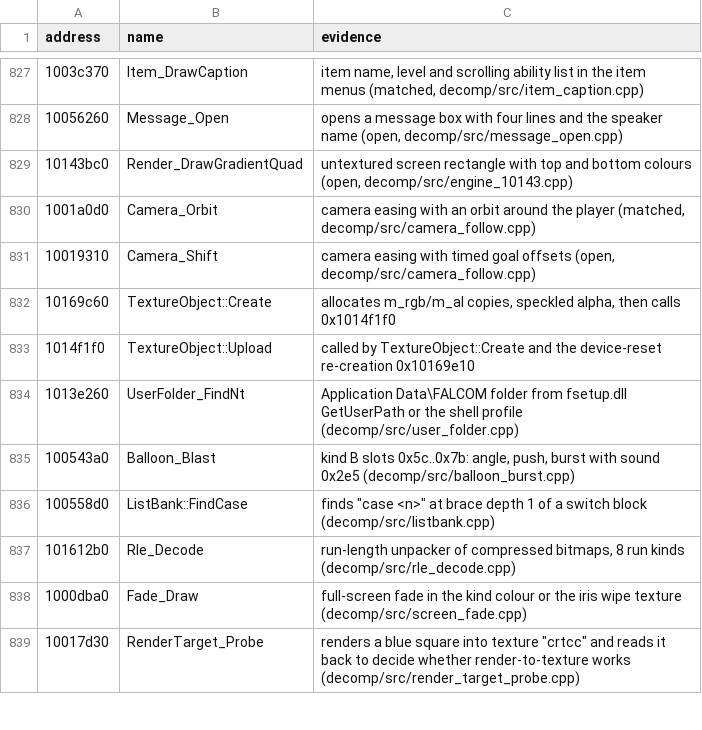
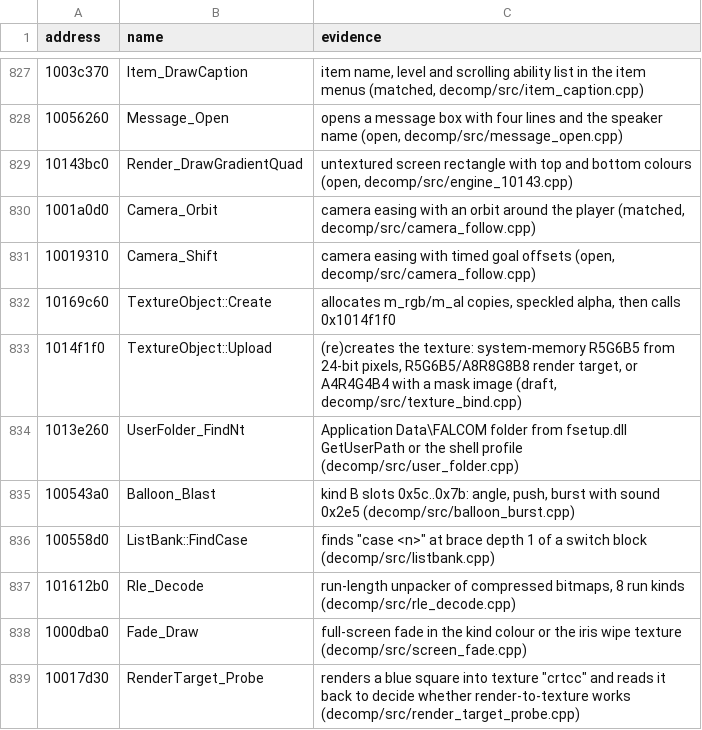
Before and after one commit to ObeseCatLord/Gurumin-Decompilation, a TSV file: symbols.tsv, drawn as a sheet; only a part is shown, gaps mark what is left out.

```diff
--- a/symbols.tsv
+++ b/symbols.tsv
@@ -832,3 +832,3 @@ address	name	evidence
 10169c60	TextureObject::Create	allocates m_rgb/m_al copies, speckled alpha, then calls 0x1014f1f0
-1014f1f0	TextureObject::Upload	called by TextureObject::Create and the device-reset re-creation 0x10169e10
+1014f1f0	TextureObject::Upload	(re)creates the texture: system-memory R5G6B5 from 24-bit pixels, R5G6B5/A8R8G8B8 render target, or A4R4G4B4 with a mask image (draft, decomp/src/texture_bind.cpp)
 1013e260	UserFolder_FindNt	Application Data\FALCOM folder from fsetup.dll GetUserPath or the shell profile (decomp/src/user_folder.cpp)
```
Also changed, not shown: decomp/obj_symbols.tsv, decomp/open.tsv, 5 other files.
